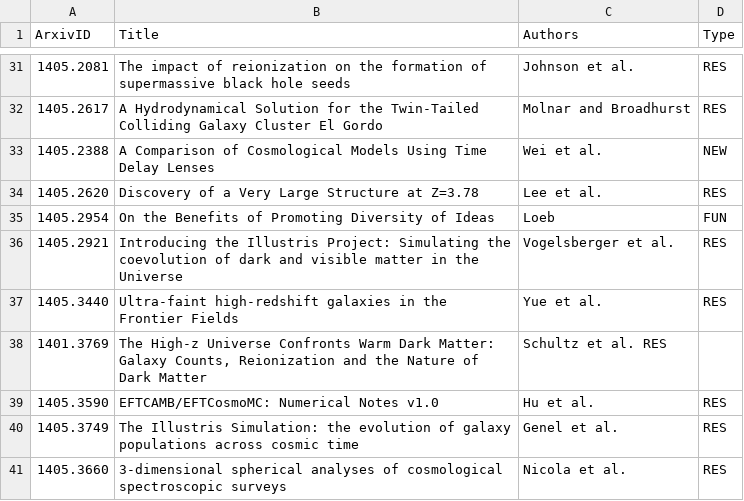
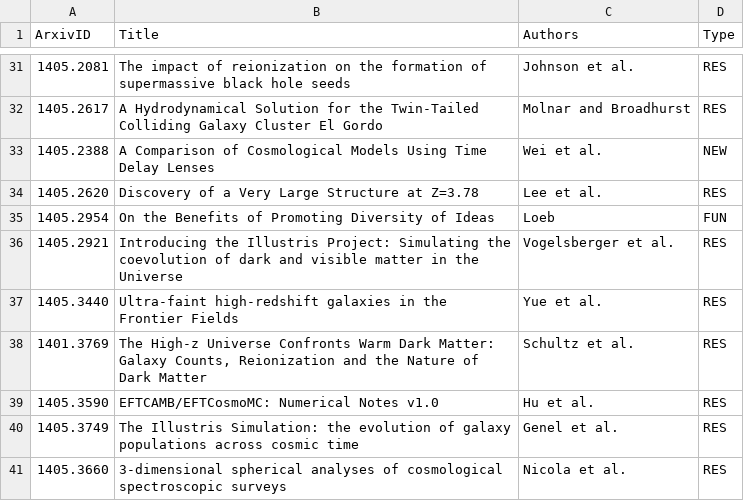
Before and after one commit to forero/arXiv, a CSV file: 2014/May.csv, drawn as a sheet; only a part is shown, gaps mark what is left out.

Commit message:
21

```diff
--- a/2014/May.csv
+++ b/2014/May.csv
@@ -37,3 +37,3 @@ ArxivID, Title, Authors, Type
 1405.3440, "Ultra-faint high-redshift galaxies in the Frontier Fields", Yue et al., RES
-1401.3769, "The High-z Universe Confronts Warm Dark Matter: Galaxy Counts, Reionization and the Nature of Dark Matter", Schultz et al. RES
+1401.3769, "The High-z Universe Confronts Warm Dark Matter: Galaxy Counts, Reionization and the Nature of Dark Matter", Schultz et al., RES
 1405.3590, "EFTCAMB/EFTCosmoMC: Numerical Notes v1.0", Hu et al., RES
```
